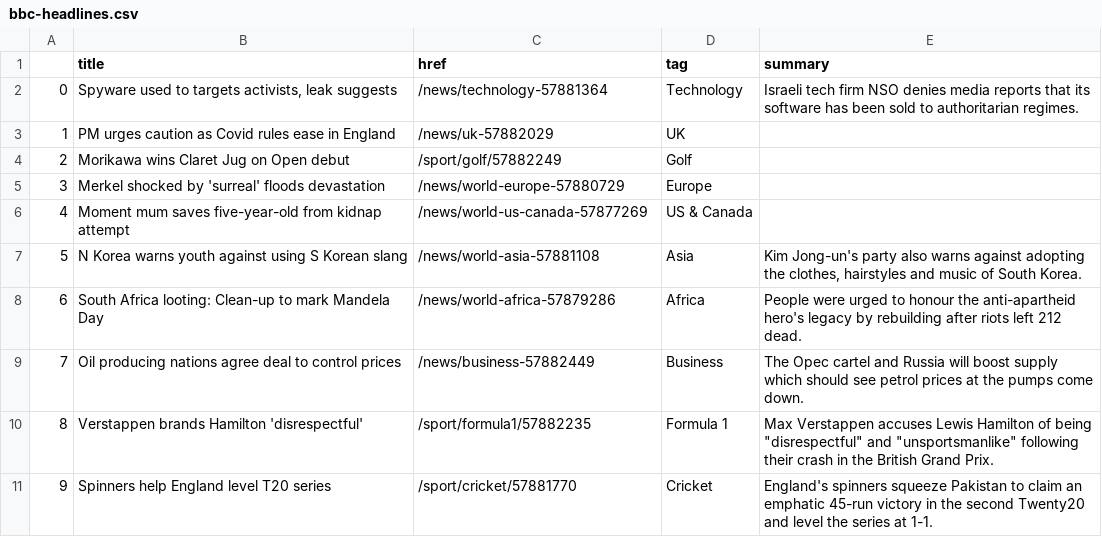
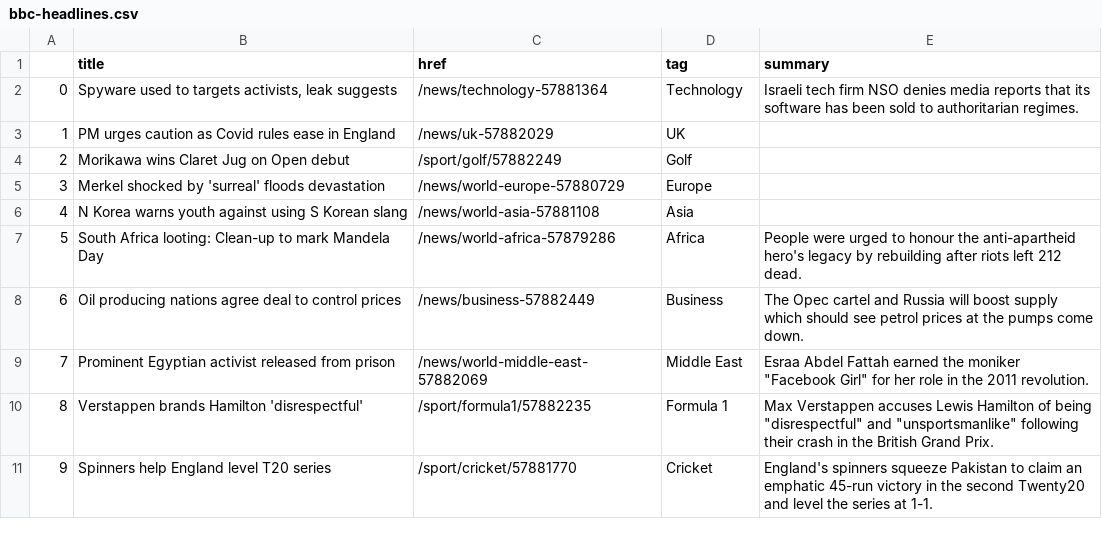
Before and after one commit to FraukeReyer/automatic-scraper, a CSV file: bbc-headlines.csv, drawn as a sheet; only a part is shown; removed rows and columns are numbered as before the commit, all else as after; the diff names each change by its address in the sheet, - before the commit and + after, or states it on an @@ line.

```diff
--- a/bbc-headlines.csv
+++ b/bbc-headlines.csv
-row 6: 4 | Moment mum saves five-year-old from kidnap attempt | /news/world-us-canada-57877269 | US & Canada
@@ column A renumbered between rows 6 and 8 @@
-E6 (summary): Kim Jong-un's party also warns against adopting the clothes, hairstyles and music of South Korea.
+E6 (summary): (empty)
+row 9: 7 | Prominent Egyptian activist released from prison | /news/world-middle-east-57882069 | Middle East | Esraa Abdel Fattah earned the moniker "Facebook Girl" for her role in the 2011 revolution.
```
